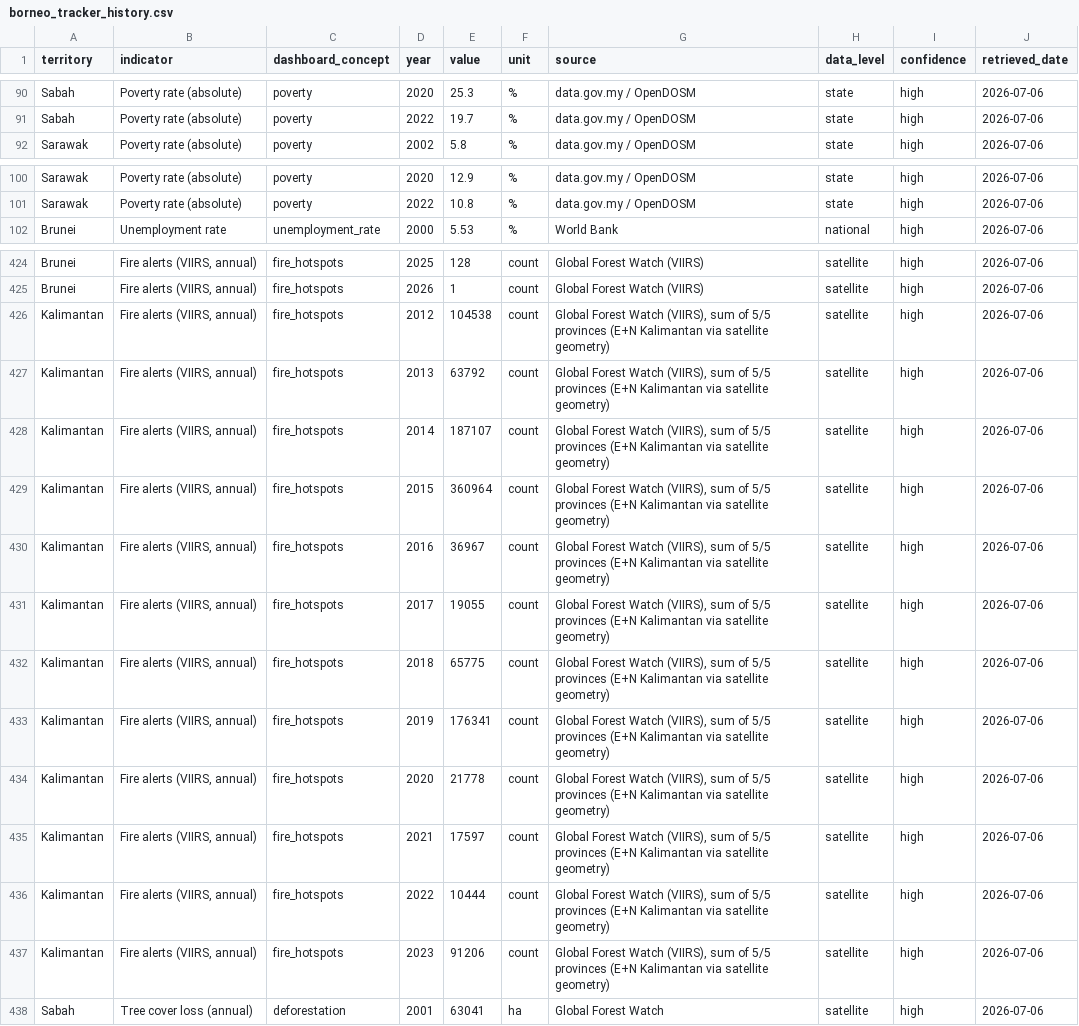
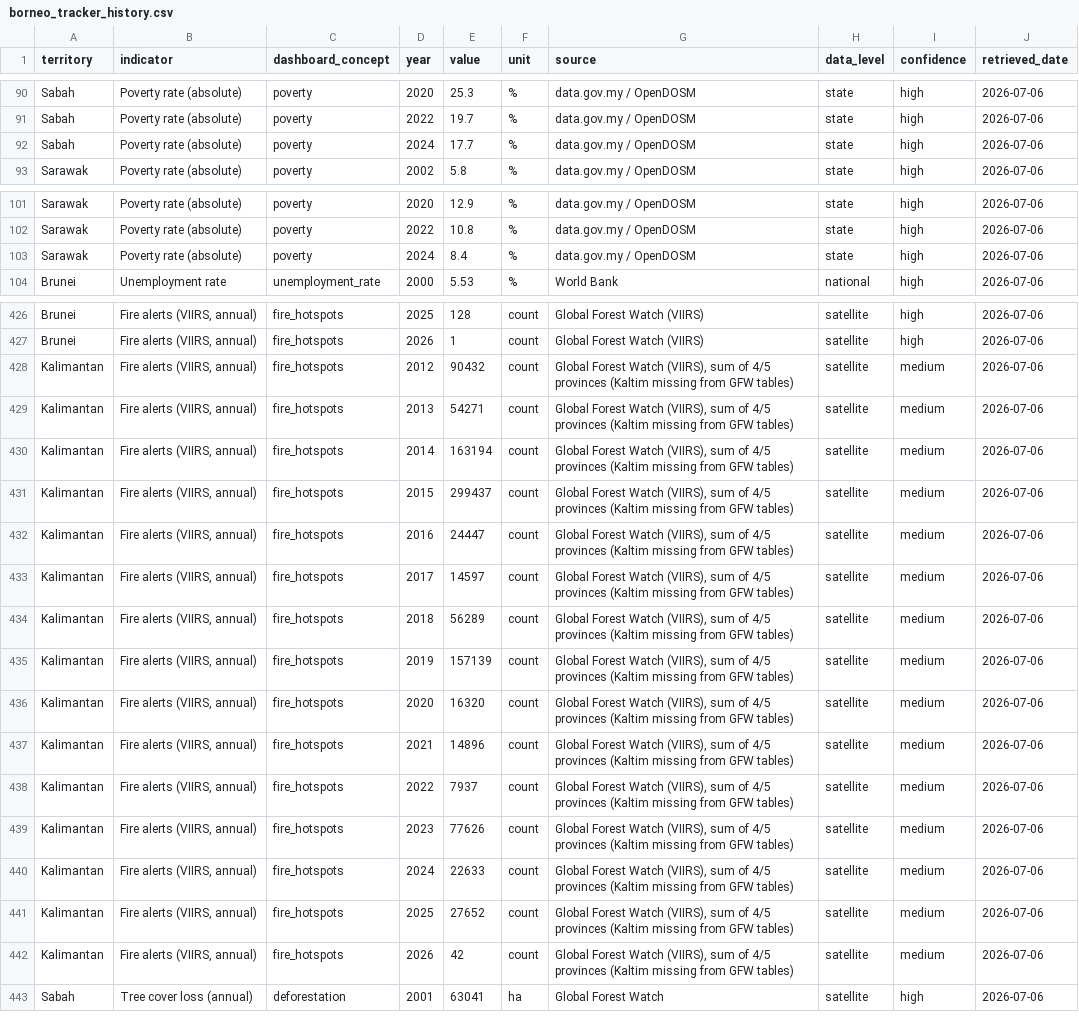
Before and after one commit to angelyong/Borneo_Tracker, a CSV file: borneo_tracker_history.csv, drawn as a sheet; only a part is shown, gaps mark what is left out; addresses are those after the commit; the diff names each change by its address in the sheet, - before the commit and + after, or states it on an @@ line.

```diff
--- a/borneo_tracker_history.csv
+++ b/borneo_tracker_history.csv
+row 92: Sabah | Poverty rate (absolute) | poverty | 2024 | 17.7 | % | data.gov.my / OpenDOSM | state | high | 2026-07-06
+row 103: Sarawak | Poverty rate (absolute) | poverty | 2024 | 8.4 | % | data.gov.my / OpenDOSM | state | high | 2026-07-06
-E428 (value): 104538
+E428 (value): 90432
-G428:G439 (source): …sum of 5/5 provinces (E+N Kalimantan via satellite geometry)
+G428:G439 (source): …sum of 4/5 provinces (Kaltim missing from GFW tables)
-I428:I439 (confidence): high
+I428:I439 (confidence): medium
-E429 (value): 63792
+E429 (value): 54271
-E430 (value): 187107
+E430 (value): 163194
-E431 (value): 360964
+E431 (value): 299437
-E432 (value): 36967
+E432 (value): 24447
-E433 (value): 19055
+E433 (value): 14597
-E434 (value): 65775
+E434 (value): 56289
-E435 (value): 176341
+E435 (value): 157139
-E436 (value): 21778
+E436 (value): 16320
-E437 (value): 17597
+E437 (value): 14896
-E438 (value): 10444
+E438 (value): 7937
-E439 (value): 91206
+E439 (value): 77626
+row 440: Kalimantan | Fire alerts (VIIRS, annual) | fire_hotspots | 2024 | 22633 | count | Global Forest Watch (VIIRS), sum of 4/5 provinces (Kaltim missing from GFW tables) | satellite | medium | 2026-07-06
+row 441: Kalimantan | Fire alerts (VIIRS, annual) | fire_hotspots | 2025 | 27652 | count | Global Forest Watch (VIIRS), sum of 4/5 provinces (Kaltim missing from GFW tables) | satellite | medium | 2026-07-06
+row 442: Kalimantan | Fire alerts (VIIRS, annual) | fire_hotspots | 2026 | 42 | count | Global Forest Watch (VIIRS), sum of 4/5 provinces (Kaltim missing from GFW tables) | satellite | medium | 2026-07-06
```
Also changed, not shown: borneo_tracker_poc.csv, 1 other file.
